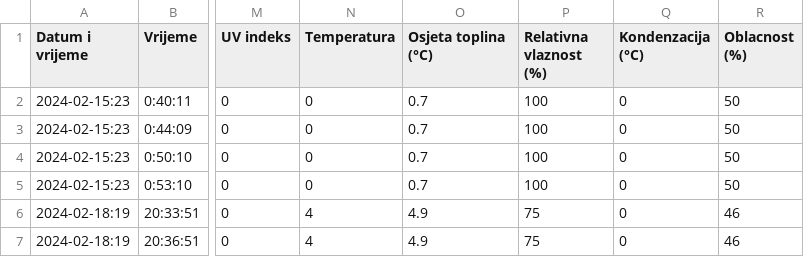
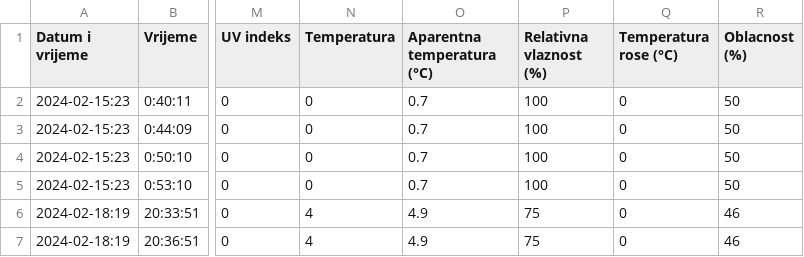
Before and after one commit to Medyyyyyy/master-rad, a CSV file: podaci1.csv, drawn as a sheet; only a part is shown, gaps mark what is left out; the diff names each change by its address in the sheet, - before the commit and + after, or states it on an @@ line.

```diff
--- a/podaci1.csv
+++ b/podaci1.csv
-O1: Osjeta toplina (°C)
+O1: Aparentna temperatura (°C)
-Q1: Kondenzacija (°C)
+Q1: Temperatura rose (°C)
```
Also changed, not shown: 4 other files.
